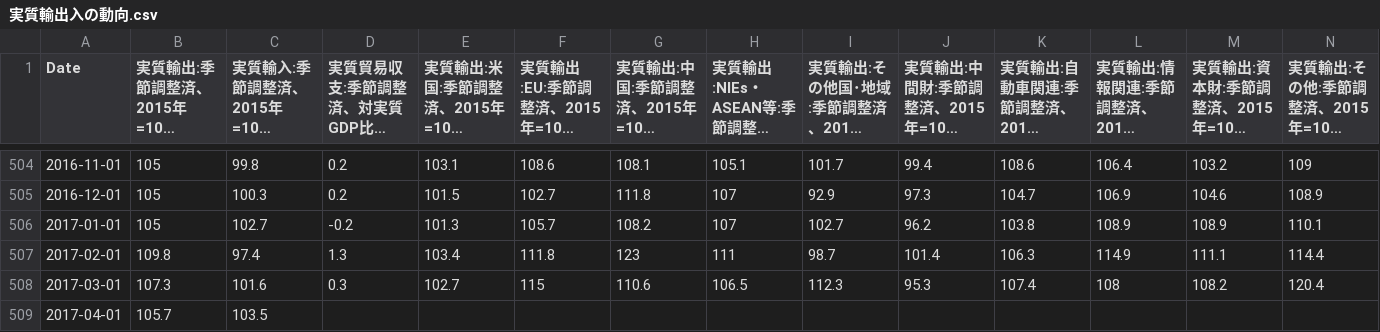
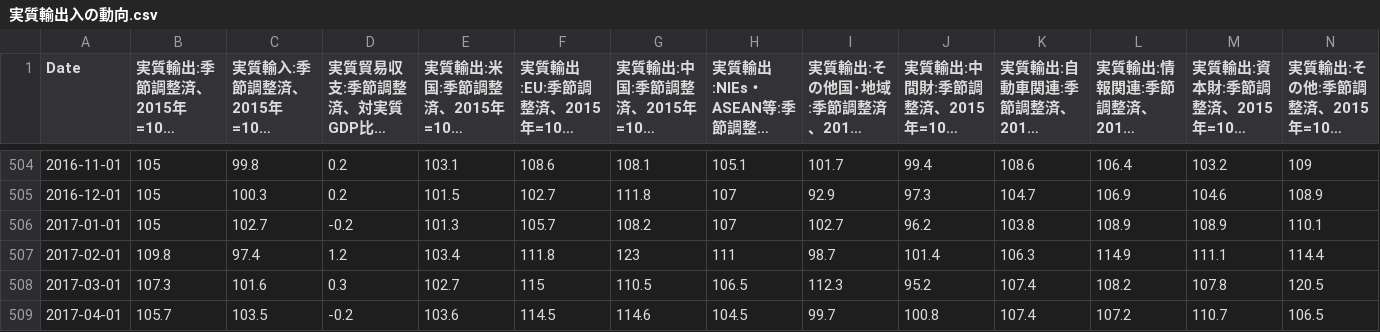
Before and after one commit to am-consulting/am-consulting.github.io, a CSV file: csv/csvData/TSdata/実質輸出入の動向.csv, drawn as a sheet; only a part is shown, gaps mark what is left out; long unchanged cells end in ….

```diff
--- a/csv/csvData/TSdata/実質輸出入の動向.csv
+++ b/csv/csvData/TSdata/実質輸出入の動向.csv
@@ -506,4 +506,4 @@
 2017-01-01,105,102.7,-0.2,101.3,105.7,108.2,107,102.7,96.2,103.8,108.9,108.9,110.1
-2017-02-01,109.8,97.4,1.3,103.4,111.8,123,111,98.7,101.4,106.3,114.9,111.1,114.4
-2017-03-01,107.3,101.6,0.3,102.7,115,110.6,106.5,112.3,95.3,107.4,108,108.2,120.4
-2017-04-01,105.7,103.5,,,,,,,,,,,
+2017-02-01,109.8,97.4,1.2,103.4,111.8,123,111,98.7,101.4,106.3,114.9,111.1,114.4
+2017-03-01,107.3,101.6,0.3,102.7,115,110.5,106.5,112.3,95.2,107.4,108.2,107.8,120.5
+2017-04-01,105.7,103.5,-0.2,103.6,114.5,114.6,104.5,99.7,100.8,107.4,107.2,110.7,106.5
```
Also changed, not shown: csv/urlList.csv, 5 other files.
